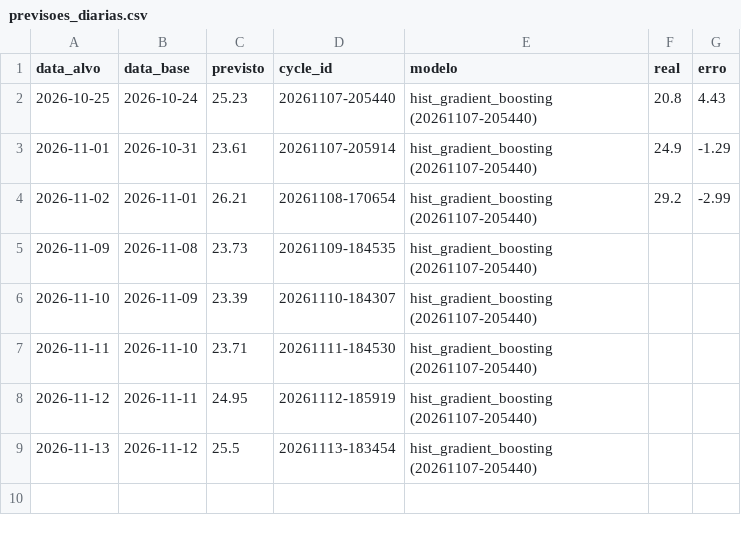
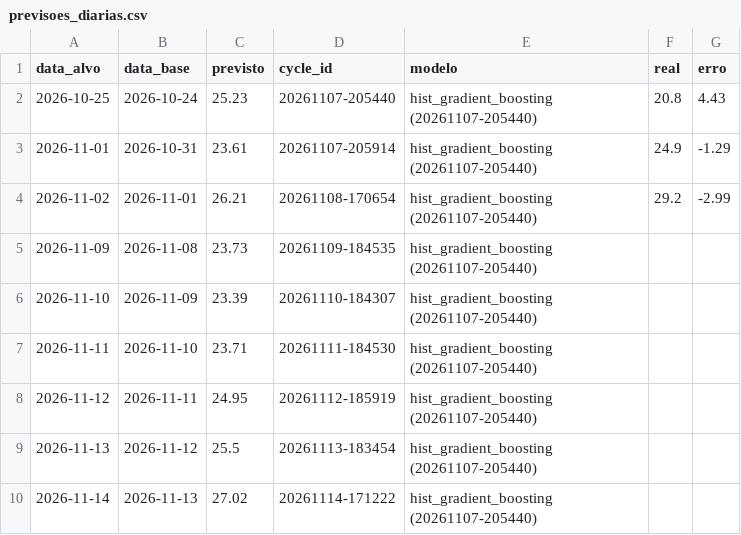
Before and after one commit to zanelladev/n3-mlops-temperatura-jaragua, a CSV file: evidencias/previsoes_diarias.csv, drawn as a sheet.

```diff
--- a/evidencias/previsoes_diarias.csv
+++ b/evidencias/previsoes_diarias.csv
@@ -9 +9,2 @@ data_alvo,data_base,previsto,cycle_id,modelo,real,erro
 2026-11-13,2026-11-12,25.5,20261113-183454,hist_gradient_boosting (20261107-205440),,
+2026-11-14,2026-11-13,27.02,20261114-171222,hist_gradient_boosting (20261107-205440),,
```
Also changed, not shown: 35 other files.
